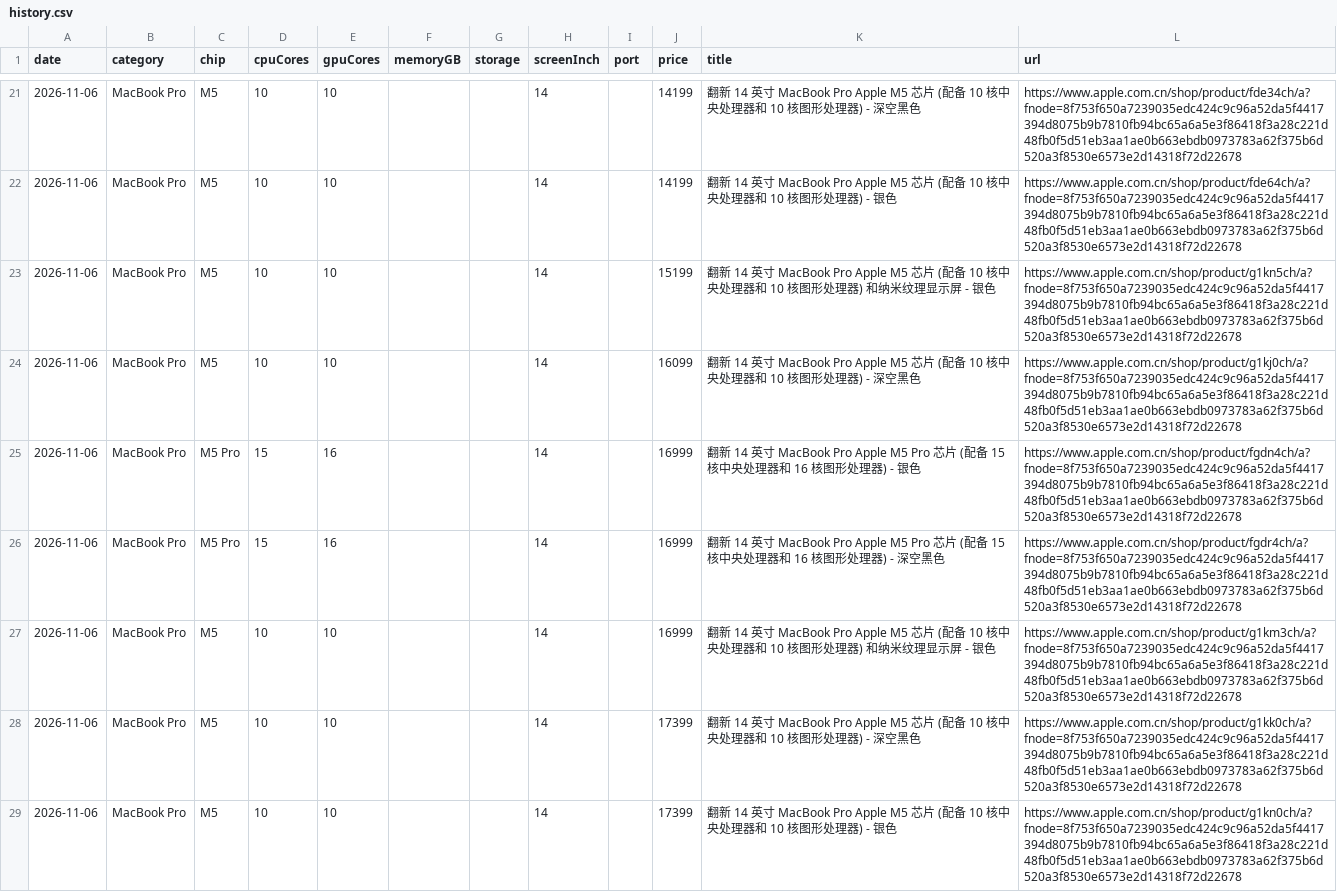
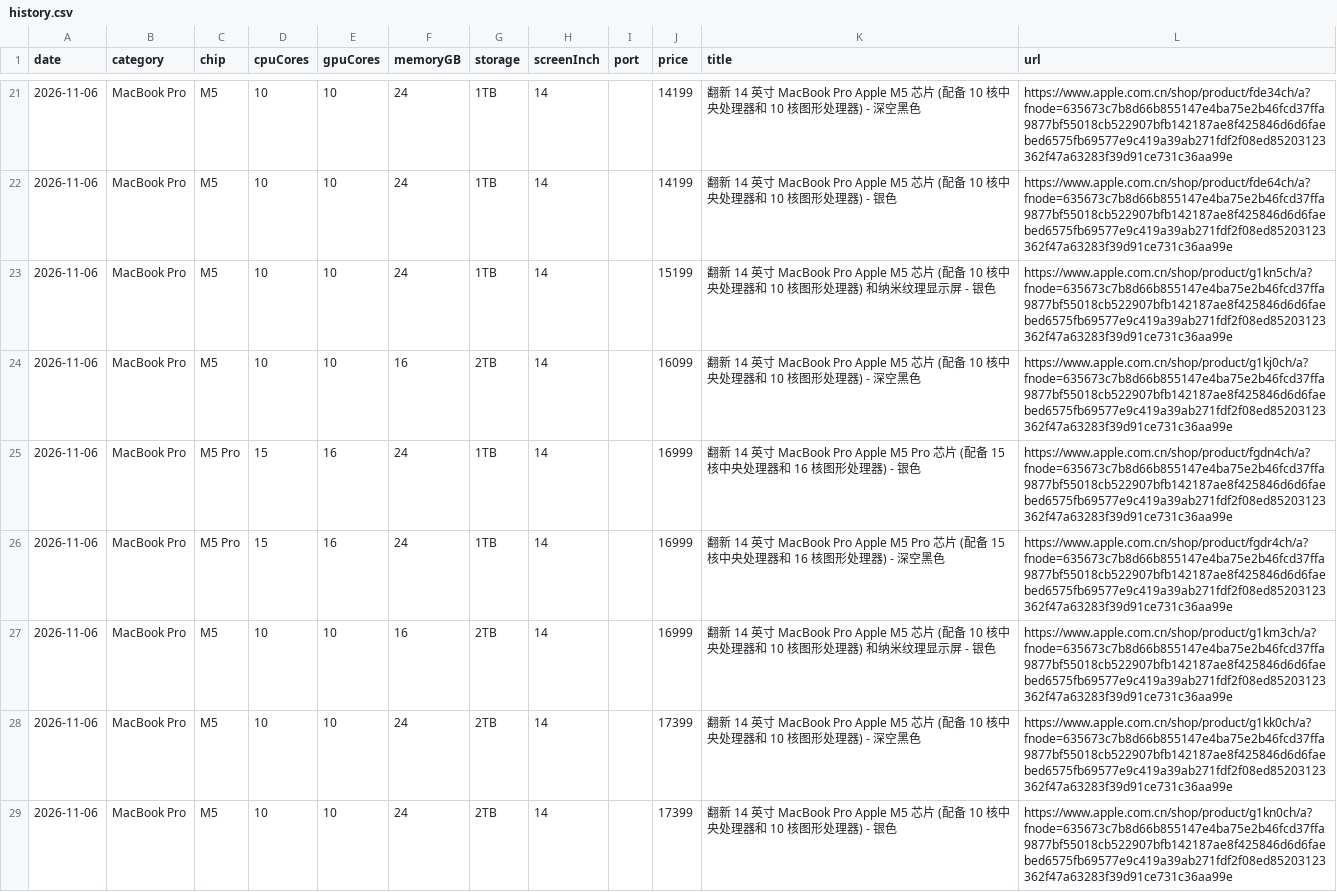
Before and after one commit to lilei0311/apple-refurb-tracker, a CSV file: history.csv, drawn as a sheet; only a part is shown, gaps mark what is left out; the diff covers the shown part only; the diff names each change by its address in the sheet, - before the commit and + after, or states it on an @@ line.

```diff
--- a/history.csv
+++ b/history.csv
-F21:F23 (memoryGB): (empty)
+F21:F23 (memoryGB): 24
-G21:G23 (storage): (empty)
+G21:G23 (storage): 1TB
-L21 (url): https://www.apple.com.cn/shop/product/fde34ch/a?fnode=8f753f650a7239035edc424c9c96a52da5f4417394d8075b9b7810fb94bc65a6a5e3f86418f3a28c221d48fb0f5d51eb3aa1ae0b663ebdb0973783a62f375b6d520a3f8530e6573e2d14318f72d22678
+L21 (url): https://www.apple.com.cn/shop/product/fde34ch/a?fnode=635673c7b8d66b855147e4ba75e2b46fcd37ffa9877bf55018cb522907bfb142187ae8f425846d6d6faebed6575fb69577e9c419a39ab271fdf2f08ed85203123362f47a63283f39d91ce731c36aa99e
-L22 (url): https://www.apple.com.cn/shop/product/fde64ch/a?fnode=8f753f650a7239035edc424c9c96a52da5f4417394d8075b9b7810fb94bc65a6a5e3f86418f3a28c221d48fb0f5d51eb3aa1ae0b663ebdb0973783a62f375b6d520a3f8530e6573e2d14318f72d22678
+L22 (url): https://www.apple.com.cn/shop/product/fde64ch/a?fnode=635673c7b8d66b855147e4ba75e2b46fcd37ffa9877bf55018cb522907bfb142187ae8f425846d6d6faebed6575fb69577e9c419a39ab271fdf2f08ed85203123362f47a63283f39d91ce731c36aa99e
-L23 (url): https://www.apple.com.cn/shop/product/g1kn5ch/a?fnode=8f753f650a7239035edc424c9c96a52da5f4417394d8075b9b7810fb94bc65a6a5e3f86418f3a28c221d48fb0f5d51eb3aa1ae0b663ebdb0973783a62f375b6d520a3f8530e6573e2d14318f72d22678
+L23 (url): https://www.apple.com.cn/shop/product/g1kn5ch/a?fnode=635673c7b8d66b855147e4ba75e2b46fcd37ffa9877bf55018cb522907bfb142187ae8f425846d6d6faebed6575fb69577e9c419a39ab271fdf2f08ed85203123362f47a63283f39d91ce731c36aa99e
-F24 (memoryGB): (empty)
+F24 (memoryGB): 16
-G24 (storage): (empty)
+G24 (storage): 2TB
-L24 (url): https://www.apple.com.cn/shop/product/g1kj0ch/a?fnode=8f753f650a7239035edc424c9c96a52da5f4417394d8075b9b7810fb94bc65a6a5e3f86418f3a28c221d48fb0f5d51eb3aa1ae0b663ebdb0973783a62f375b6d520a3f8530e6573e2d14318f72d22678
+L24 (url): https://www.apple.com.cn/shop/product/g1kj0ch/a?fnode=635673c7b8d66b855147e4ba75e2b46fcd37ffa9877bf55018cb522907bfb142187ae8f425846d6d6faebed6575fb69577e9c419a39ab271fdf2f08ed85203123362f47a63283f39d91ce731c36aa99e
-F25:F26 (memoryGB): (empty)
+F25:F26 (memoryGB): 24
-G25:G26 (storage): (empty)
+G25:G26 (storage): 1TB
-L25 (url): https://www.apple.com.cn/shop/product/fgdn4ch/a?fnode=8f753f650a7239035edc424c9c96a52da5f4417394d8075b9b7810fb94bc65a6a5e3f86418f3a28c221d48fb0f5d51eb3aa1ae0b663ebdb0973783a62f375b6d520a3f8530e6573e2d14318f72d22678
+L25 (url): https://www.apple.com.cn/shop/product/fgdn4ch/a?fnode=635673c7b8d66b855147e4ba75e2b46fcd37ffa9877bf55018cb522907bfb142187ae8f425846d6d6faebed6575fb69577e9c419a39ab271fdf2f08ed85203123362f47a63283f39d91ce731c36aa99e
-L26 (url): https://www.apple.com.cn/shop/product/fgdr4ch/a?fnode=8f753f650a7239035edc424c9c96a52da5f4417394d8075b9b7810fb94bc65a6a5e3f86418f3a28c221d48fb0f5d51eb3aa1ae0b663ebdb0973783a62f375b6d520a3f8530e6573e2d14318f72d22678
+L26 (url): https://www.apple.com.cn/shop/product/fgdr4ch/a?fnode=635673c7b8d66b855147e4ba75e2b46fcd37ffa9877bf55018cb522907bfb142187ae8f425846d6d6faebed6575fb69577e9c419a39ab271fdf2f08ed85203123362f47a63283f39d91ce731c36aa99e
-F27 (memoryGB): (empty)
+F27 (memoryGB): 16
-G27:G29 (storage): (empty)
+G27:G29 (storage): 2TB
-L27 (url): https://www.apple.com.cn/shop/product/g1km3ch/a?fnode=8f753f650a7239035edc424c9c96a52da5f4417394d8075b9b7810fb94bc65a6a5e3f86418f3a28c221d48fb0f5d51eb3aa1ae0b663ebdb0973783a62f375b6d520a3f8530e6573e2d14318f72d22678
+L27 (url): https://www.apple.com.cn/shop/product/g1km3ch/a?fnode=635673c7b8d66b855147e4ba75e2b46fcd37ffa9877bf55018cb522907bfb142187ae8f425846d6d6faebed6575fb69577e9c419a39ab271fdf2f08ed85203123362f47a63283f39d91ce731c36aa99e
-F28:F29 (memoryGB): (empty)
+F28:F29 (memoryGB): 24
-L28 (url): https://www.apple.com.cn/shop/product/g1kk0ch/a?fnode=8f753f650a7239035edc424c9c96a52da5f4417394d8075b9b7810fb94bc65a6a5e3f86418f3a28c221d48fb0f5d51eb3aa1ae0b663ebdb0973783a62f375b6d520a3f8530e6573e2d14318f72d22678
+L28 (url): https://www.apple.com.cn/shop/product/g1kk0ch/a?fnode=635673c7b8d66b855147e4ba75e2b46fcd37ffa9877bf55018cb522907bfb142187ae8f425846d6d6faebed6575fb69577e9c419a39ab271fdf2f08ed85203123362f47a63283f39d91ce731c36aa99e
-L29 (url): https://www.apple.com.cn/shop/product/g1kn0ch/a?fnode=8f753f650a7239035edc424c9c96a52da5f4417394d8075b9b7810fb94bc65a6a5e3f86418f3a28c221d48fb0f5d51eb3aa1ae0b663ebdb0973783a62f375b6d520a3f8530e6573e2d14318f72d22678
+L29 (url): https://www.apple.com.cn/shop/product/g1kn0ch/a?fnode=635673c7b8d66b855147e4ba75e2b46fcd37ffa9877bf55018cb522907bfb142187ae8f425846d6d6faebed6575fb69577e9c419a39ab271fdf2f08ed85203123362f47a63283f39d91ce731c36aa99e
```
Also changed, not shown: 165 edited cells elsewhere in this file, 4 other files.
